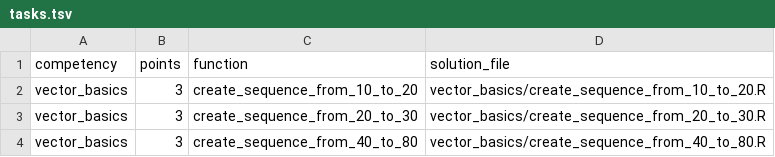
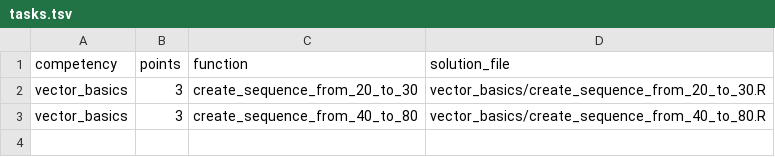
Before and after one commit to TwlyY29/r_validator, a TSV file: task_1/345678/tasks.tsv, drawn as a sheet.

```diff
--- a/task_1/345678/tasks.tsv
+++ b/task_1/345678/tasks.tsv
@@ -1,3 +1,2 @@
 competency	points	function	solution_file
-vector_basics	3	create_sequence_from_10_to_20	vector_basics/create_sequence_from_10_to_20.R
 vector_basics	3	create_sequence_from_20_to_30	vector_basics/create_sequence_from_20_to_30.R
```
Also changed, not shown: task_1/123456/tasks.tsv, task_1/234567/tasks.tsv, 13 other files.
